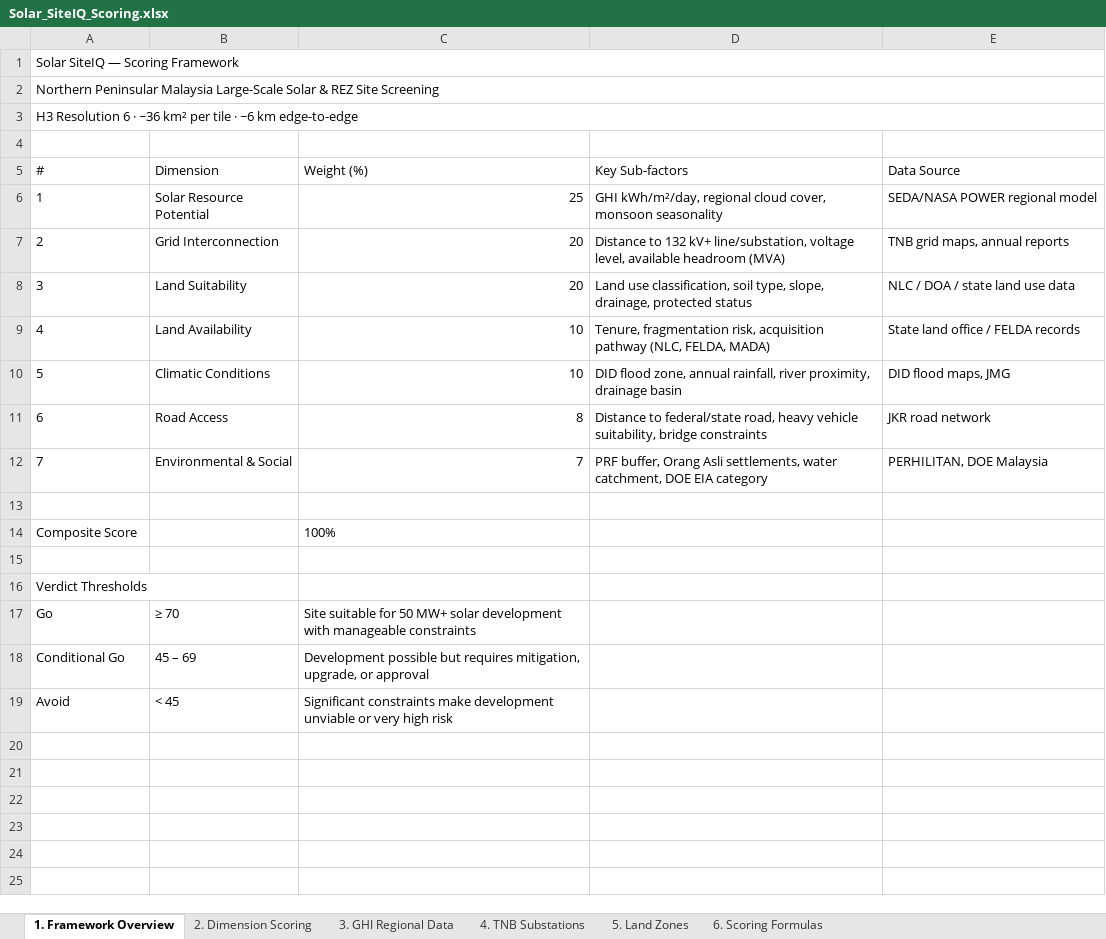
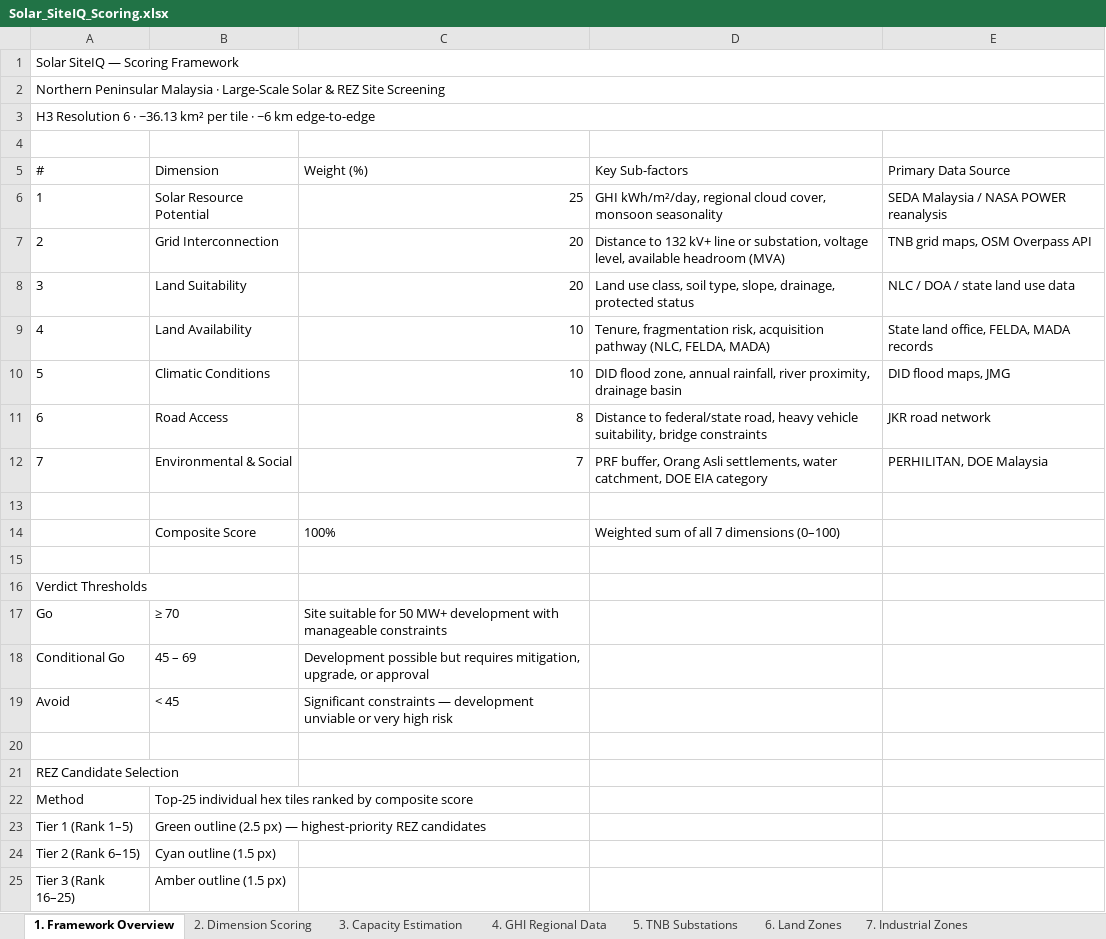
Before and after one commit to hammadainuddin/solarsiteIQ, an Excel workbook: Solar_SiteIQ_Scoring.xlsx, sheet 1. Framework Overview, drawn as a sheet; values as stored, in another font and other column widths than the file's, no borders; removed rows and columns are numbered as before the commit, all else as after; the diff names each change by its address in the sheet, - before the commit and + after, or states it on an @@ line.

```diff
--- a/Solar_SiteIQ_Scoring.xlsx (sheet 1. Framework Overview)
+++ b/Solar_SiteIQ_Scoring.xlsx (sheet 1. Framework Overview)
-sheet tab: 3. GHI Regional Data
+sheet tab: 3. Capacity Estimation
-sheet tab: 4. TNB Substations
+sheet tab: 4. GHI Regional Data
-sheet tab: 5. Land Zones
+sheet tab: 5. TNB Substations
-sheet tab: 6. Scoring Formulas
+sheet tab: 6. Land Zones
+sheet tab: 7. Industrial Zones
@@ column A (#) renumbered between rows 2 and 3 @@
-E5: Data Source
+E5: Primary Data Source
-E6 (Primary Data Source): SEDA/NASA POWER regional model
+E6 (Primary Data Source): SEDA Malaysia / NASA POWER reanalysis
-D7 (Key Sub-factors): …132 kV+ line/substation, voltage level,…
+D7 (Key Sub-factors): …132 kV+ line or substation, voltage level,…
-E7 (Primary Data Source): TNB grid maps, annual reports
+E7 (Primary Data Source): TNB grid maps, OSM Overpass API
-D8 (Key Sub-factors): Land use classification, soil type,…
+D8 (Key Sub-factors): Land use class, soil type,…
-E9 (Primary Data Source): State land office / FELDA records
+E9 (Primary Data Source): State land office, FELDA, MADA records
-row 14: Composite Score |  | 100%
+row 14:  | Composite Score | 100% | Weighted sum of all 7 dimensions (0–100)
-C17 (Weight (%)): …50 MW+ solar development with…
+C17 (Weight (%)): …50 MW+ development with…
-C19 (Weight (%)): Significant constraints make development unviable…
+C19 (Weight (%)): Significant constraints — development unviable…
+row 20: (empty)
+row 21: REZ Candidate Selection
+row 22: Method | Top-25 individual hex tiles ranked by composite score
+row 23: Tier 1 (Rank 1–5) | Green outline (2.5 px) — highest-priority REZ candidates
+row 24: Tier 2 (Rank 6–15) | Cyan outline (1.5 px)
+row 25: Tier 3 (Rank 16–25) | Amber outline (1.5 px)
```
Also changed, not shown: sheet 2. Dimension Scoring, sheet 4. GHI Regional Data, sheet 6. Land Zones, sheet 5. TNB Substations, sheet 3. Capacity Estimation, other sheet tabs, 24 other files.
